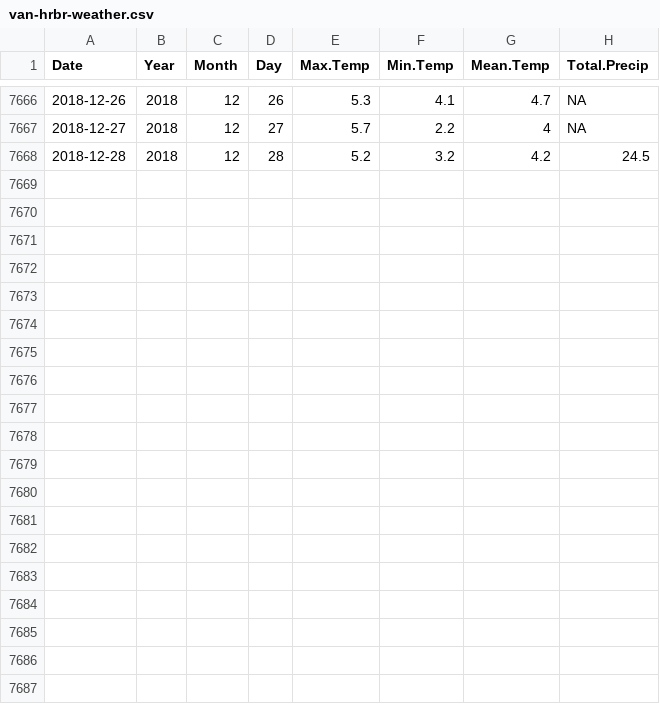
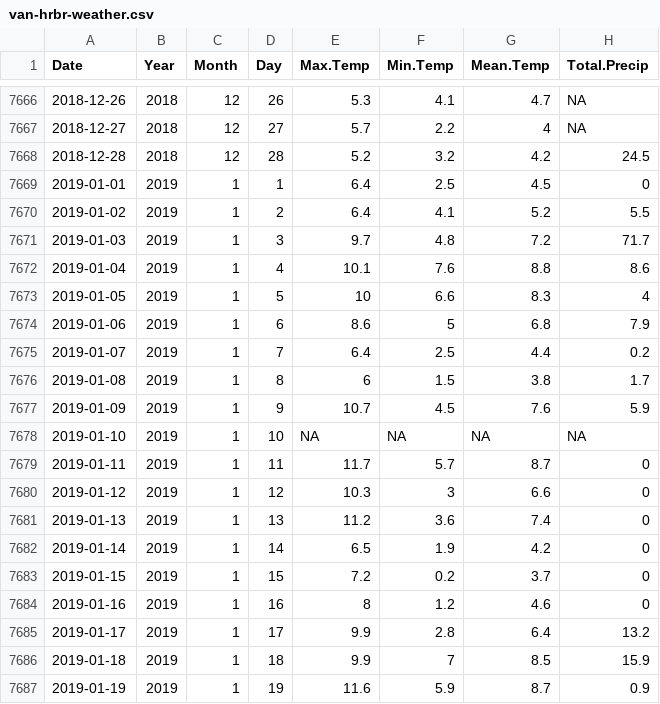
Before and after one commit to jyuill/proj-r-van-weather, a CSV file: input/van-hrbr-weather.csv, drawn as a sheet; only a part is shown, gaps mark what is left out; the diff names each change by its address in the sheet, - before the commit and + after, or states it on an @@ line.

Commit message:
UPdated data to yesterday. sweet and easy.

```diff
--- a/input/van-hrbr-weather.csv
+++ b/input/van-hrbr-weather.csv
+row 7669: 2019-01-01 | 2019 | 1 | 1 | 6.4 | 2.5 | 4.5 | 0
+row 7670: 2019-01-02 | 2019 | 1 | 2 | 6.4 | 4.1 | 5.2 | 5.5
+row 7671: 2019-01-03 | 2019 | 1 | 3 | 9.7 | 4.8 | 7.2 | 71.7
+row 7672: 2019-01-04 | 2019 | 1 | 4 | 10.1 | 7.6 | 8.8 | 8.6
+row 7673: 2019-01-05 | 2019 | 1 | 5 | 10 | 6.6 | 8.3 | 4
+row 7674: 2019-01-06 | 2019 | 1 | 6 | 8.6 | 5 | 6.8 | 7.9
+row 7675: 2019-01-07 | 2019 | 1 | 7 | 6.4 | 2.5 | 4.4 | 0.2
+row 7676: 2019-01-08 | 2019 | 1 | 8 | 6 | 1.5 | 3.8 | 1.7
+row 7677: 2019-01-09 | 2019 | 1 | 9 | 10.7 | 4.5 | 7.6 | 5.9
+row 7678: 2019-01-10 | 2019 | 1 | 10 | NA | NA | NA | NA
+row 7679: 2019-01-11 | 2019 | 1 | 11 | 11.7 | 5.7 | 8.7 | 0
+row 7680: 2019-01-12 | 2019 | 1 | 12 | 10.3 | 3 | 6.6 | 0
+row 7681: 2019-01-13 | 2019 | 1 | 13 | 11.2 | 3.6 | 7.4 | 0
+row 7682: 2019-01-14 | 2019 | 1 | 14 | 6.5 | 1.9 | 4.2 | 0
+row 7683: 2019-01-15 | 2019 | 1 | 15 | 7.2 | 0.2 | 3.7 | 0
+row 7684: 2019-01-16 | 2019 | 1 | 16 | 8 | 1.2 | 4.6 | 0
+row 7685: 2019-01-17 | 2019 | 1 | 17 | 9.9 | 2.8 | 6.4 | 13.2
+row 7686: 2019-01-18 | 2019 | 1 | 18 | 9.9 | 7 | 8.5 | 15.9
+row 7687: 2019-01-19 | 2019 | 1 | 19 | 11.6 | 5.9 | 8.7 | 0.9
```
Also changed, not shown: 1 other file.
